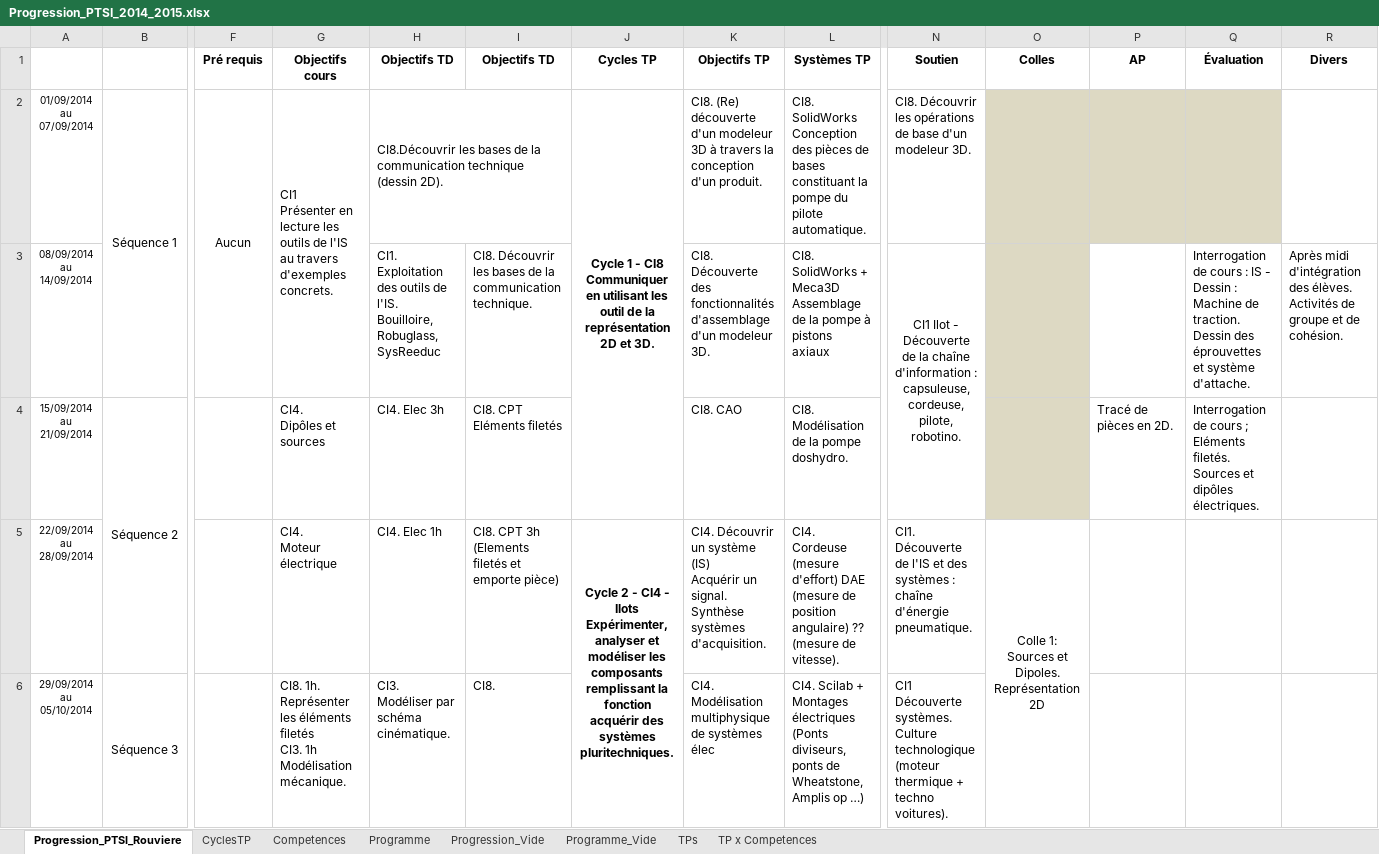
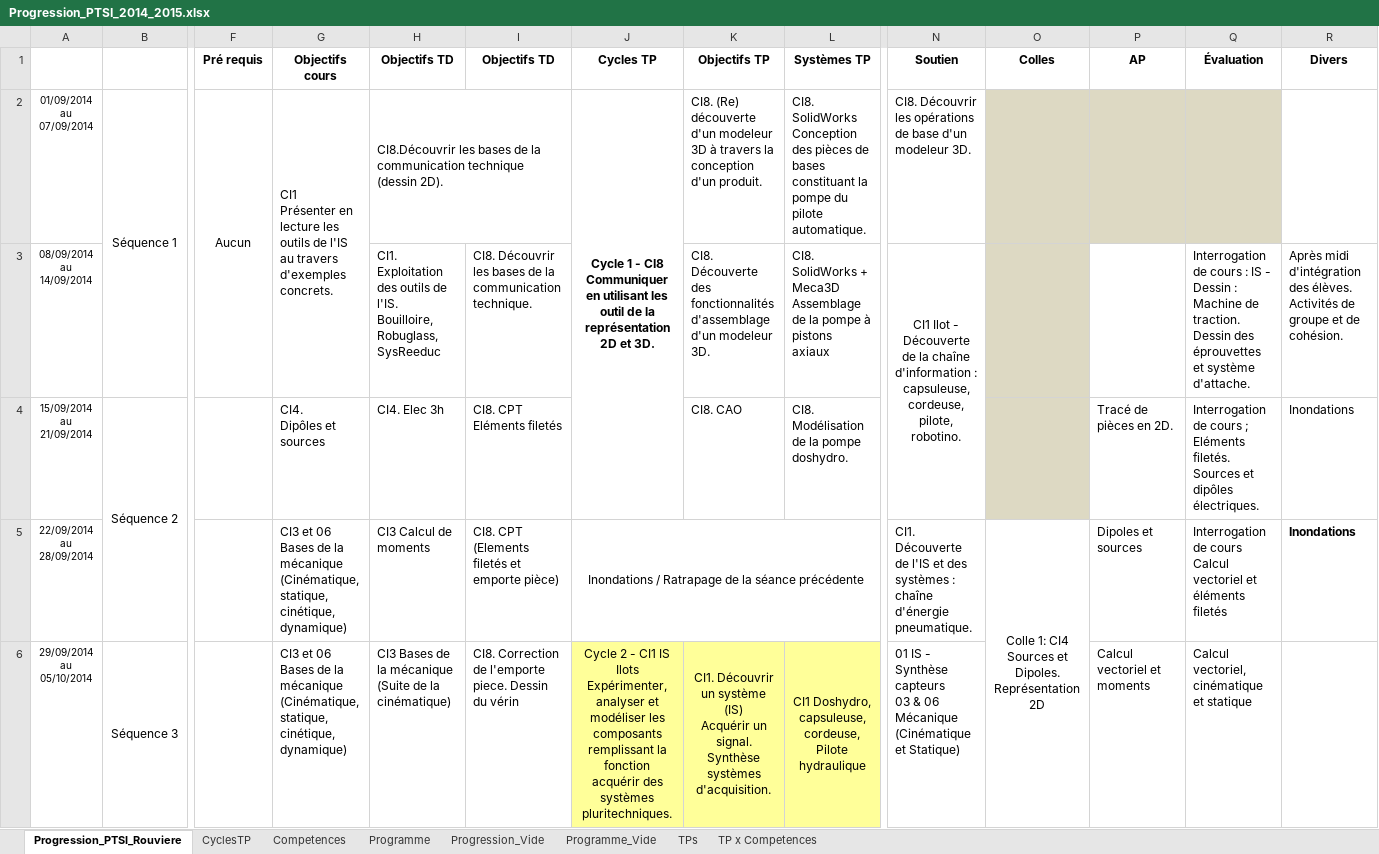
Before and after one commit to xpessoles/PTSI, an Excel workbook: Progression/Progression_PTSI_2014_2015.xlsx, sheet Progression_PTSI_Rouviere, drawn as a sheet; only a part is shown, gaps mark what is left out; values as stored, in another font and other column widths than the file's, no borders; charts and pictures and conditional formats not drawn; ↵ is a line break in a cell; the diff covers the shown part only; the diff names each change by its address in the sheet, - before the commit and + after, or states it on an @@ line.

```diff
--- a/Progression/Progression_PTSI_2014_2015.xlsx (sheet Progression_PTSI_Rouviere)
+++ b/Progression/Progression_PTSI_2014_2015.xlsx (sheet Progression_PTSI_Rouviere)
-R4:R5 (Divers): (empty)
+R4:R5 (Divers): Inondations
-G5 (Objectifs cours): CI4. ↵ Moteur électrique
+G5 (Objectifs cours): CI3 et 06 Bases de la mécanique (Cinématique, statique, cinétique, dynamique)
-H5 (Objectifs TD): CI4. Elec 1h
+H5 (Objectifs TD): CI3 Calcul de moments
-I5 (Objectifs TD): CI8. CPT 3h (Elements filetés…
+I5 (Objectifs TD): CI8. CPT (Elements filetés…
-J5 (Cycles TP): Cycle 2 - CI4 - Ilots ↵ Expérimenter, analyser et modéliser les composants remplissant la fonction acquérir des systèmes pluritechniques.
+J5 (Cycles TP): Inondations / Ratrapage de la séance précédente
-J5 bold: on
+J5 bold: off
-J5:J6 merged
+J5:L5 merged
-K5 (Objectifs TP): CI4. Découvrir un système (IS) ↵ Acquérir un signal. ↵ Synthèse systèmes d'acquisition.
+K5 (Objectifs TP): (empty)
-L5 (Systèmes TP): CI4. Cordeuse (mesure d'effort) DAE (mesure de position angulaire) ?? (mesure de vitesse).
+L5 (Systèmes TP): (empty)
-O5 (Colles): Colle 1: Sources et…
+O5 (Colles): Colle 1: CI4 Sources et…
-P5 (AP): (empty)
+P5 (AP): Dipoles et sources
-Q5 (Évaluation): (empty)
+Q5 (Évaluation): Interrogation de cours Calcul vectoriel et éléments filetés
-G6 (Objectifs cours): CI8. 1h. Représenter les éléments filetés ↵ CI3. 1h Modélisation mécanique.
+G6 (Objectifs cours): CI3 et 06 Bases de la mécanique (Cinématique, statique, cinétique, dynamique)
-H6 (Objectifs TD): CI3. Modéliser par schéma cinématique.
+H6 (Objectifs TD): CI3 Bases de la mécanique (Suite de la cinématique)
-I6 (Objectifs TD): CI8.
+I6 (Objectifs TD): CI8. Correction de l'emporte piece. Dessin du vérin
-J6 (Cycles TP): (empty)
+J6 (Cycles TP): Cycle 2 - CI1 IS Ilots ↵ Expérimenter, analyser et modéliser les composants remplissant la fonction acquérir des systèmes pluritechniques.
-J6:L6 fill: none
+J6:L6 fill: #FFFF99
+J6:J7 merged
-K6 (Objectifs TP): CI4. Modélisation multiphysique de systèmes élec
+K6 (Objectifs TP): CI1. Découvrir un système (IS) ↵ Acquérir un signal. ↵ Synthèse systèmes d'acquisition.
-K6:L6 alignment: left
+K6:L6 alignment: center
+K6:K7 merged
-L6 (Systèmes TP): CI4. Scilab + Montages électriques (Ponts diviseurs, ponts de Wheatstone, Amplis op …)
+L6 (Systèmes TP): CI1 Doshydro, capsuleuse, cordeuse, Pilote hydraulique
+L6:L7 merged
-N6 (Soutien): CI1 Découverte systèmes. Culture technologique (moteur thermique + techno voitures).
+N6 (Soutien): 01 IS - Synthèse capteurs ↵ 03 & 06 Mécanique (Cinématique et Statique)
-P6 (AP): (empty)
+P6 (AP): Calcul vectoriel et moments
-Q6 (Évaluation): (empty)
+Q6 (Évaluation): Calcul vectoriel, cinématique et statique
```
Also changed, not shown: 11 edited cells, cell formats and merged cells elsewhere in this sheet, sheet Programme, charts or pictures, 1 other file.
